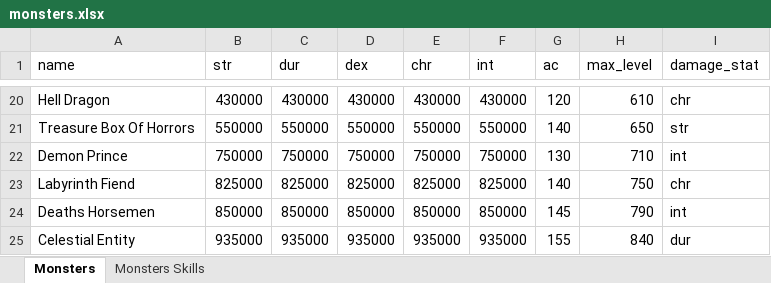
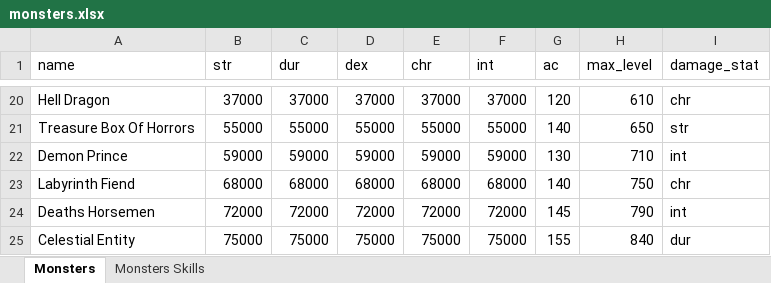
Before and after one commit to AdamKyle/flare, an Excel workbook: resources/data-imports/monsters.xlsx, sheet Monsters, drawn as a sheet; only a part is shown, gaps mark what is left out; values as stored, in another font and other column widths than the file's, no borders; the diff covers the shown part only; the diff names each change by its address in the sheet, - before the commit and + after, or states it on an @@ line.

```diff
--- a/resources/data-imports/monsters.xlsx (sheet Monsters)
+++ b/resources/data-imports/monsters.xlsx (sheet Monsters)
-B20 (str): 430000
+B20 (str): 37000
-C20 (dur): 430000
+C20 (dur): 37000
-D20 (dex): 430000
+D20 (dex): 37000
-E20 (chr): 430000
+E20 (chr): 37000
-F20 (int): 430000
+F20 (int): 37000
-B21 (str): 550000
+B21 (str): 55000
-C21 (dur): 550000
+C21 (dur): 55000
-D21 (dex): 550000
+D21 (dex): 55000
-E21 (chr): 550000
+E21 (chr): 55000
-F21 (int): 550000
+F21 (int): 55000
-B22 (str): 750000
+B22 (str): 59000
-C22 (dur): 750000
+C22 (dur): 59000
-D22 (dex): 750000
+D22 (dex): 59000
-E22 (chr): 750000
+E22 (chr): 59000
-F22 (int): 750000
+F22 (int): 59000
-B23 (str): 825000
+B23 (str): 68000
-C23 (dur): 825000
+C23 (dur): 68000
-D23 (dex): 825000
+D23 (dex): 68000
-E23 (chr): 825000
+E23 (chr): 68000
-F23 (int): 825000
+F23 (int): 68000
-B24 (str): 850000
+B24 (str): 72000
-C24 (dur): 850000
+C24 (dur): 72000
-D24 (dex): 850000
+D24 (dex): 72000
-E24 (chr): 850000
+E24 (chr): 72000
-F24 (int): 850000
+F24 (int): 72000
-B25 (str): 935000
+B25 (str): 75000
-C25 (dur): 935000
+C25 (dur): 75000
-D25 (dex): 935000
+D25 (dex): 75000
-E25 (chr): 935000
+E25 (chr): 75000
-F25 (int): 935000
+F25 (int): 75000
```
Also changed, not shown: 225 edited cells elsewhere in this sheet, 5 other files.
